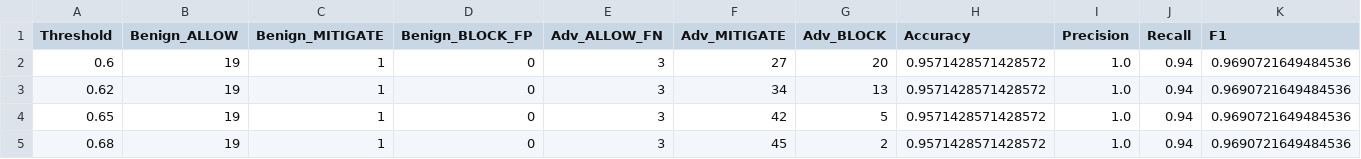
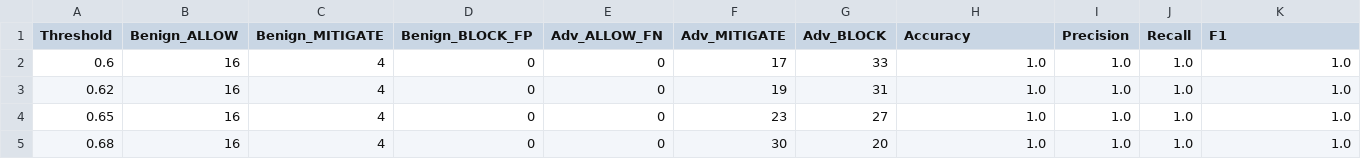
Before and after one commit to salyanom/AudioShield_Middleware, a CSV file: results/threshold_metrics.csv, drawn as a sheet.

```diff
--- a/results/threshold_metrics.csv
+++ b/results/threshold_metrics.csv
@@ -1,5 +1,5 @@
 Threshold,Benign_ALLOW,Benign_MITIGATE,Benign_BLOCK_FP,Adv_ALLOW_FN,Adv_MITIGATE,Adv_BLOCK,Accuracy,Precision,Recall,F1
-0.6,19,1,0,3,27,20,0.9571428571428572,1.0,0.94,0.9690721649484536
-0.62,19,1,0,3,34,13,0.9571428571428572,1.0,0.94,0.9690721649484536
-0.65,19,1,0,3,42,5,0.9571428571428572,1.0,0.94,0.9690721649484536
-0.68,19,1,0,3,45,2,0.9571428571428572,1.0,0.94,0.9690721649484536
+0.6,16,4,0,0,17,33,1.0,1.0,1.0,1.0
+0.62,16,4,0,0,19,31,1.0,1.0,1.0,1.0
+0.65,16,4,0,0,23,27,1.0,1.0,1.0,1.0
+0.68,16,4,0,0,30,20,1.0,1.0,1.0,1.0
```
Also changed, not shown: results/threshold_eval_raw.csv, 12 other files.
